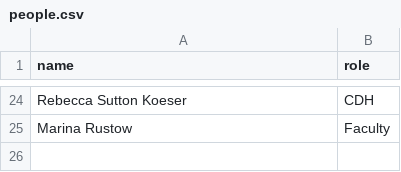
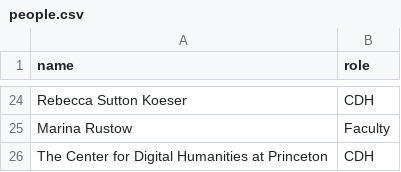
Before and after one commit to Princeton-CDH/research-outputs, a CSV file: data/people.csv, drawn as a sheet; only a part is shown, gaps mark what is left out; the diff names each change by its address in the sheet, - before the commit and + after, or states it on an @@ line.

```diff
--- a/data/people.csv
+++ b/data/people.csv
+row 26: The Center for Digital Humanities at Princeton | CDH
```
Also changed, not shown: data/outputs.csv, rollups/yearly-metrics.csv, 7 other files.
